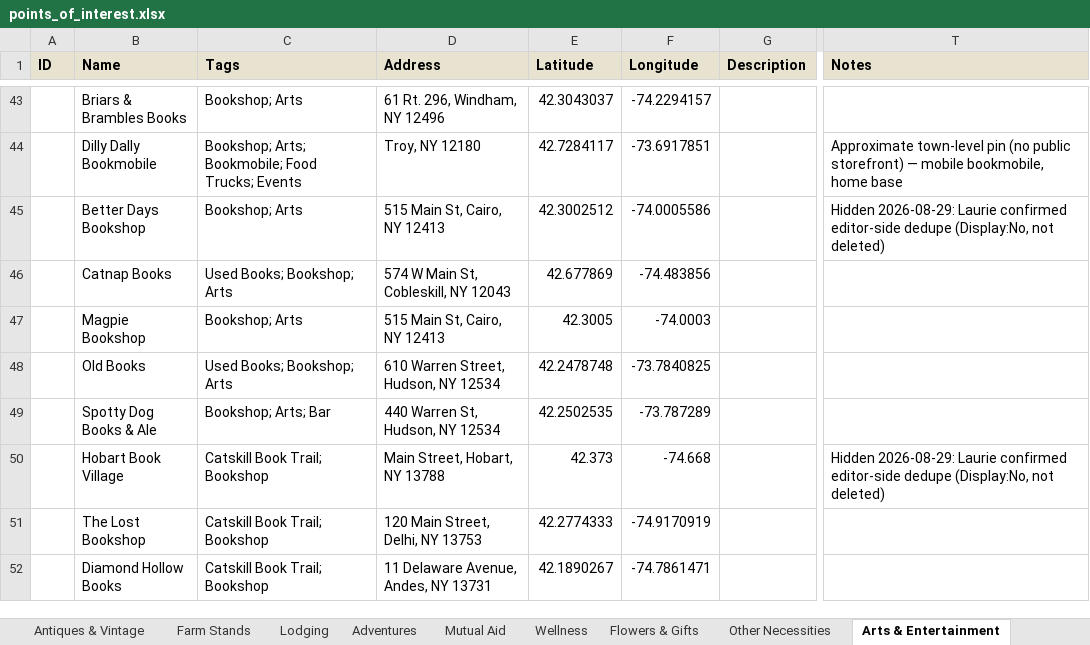
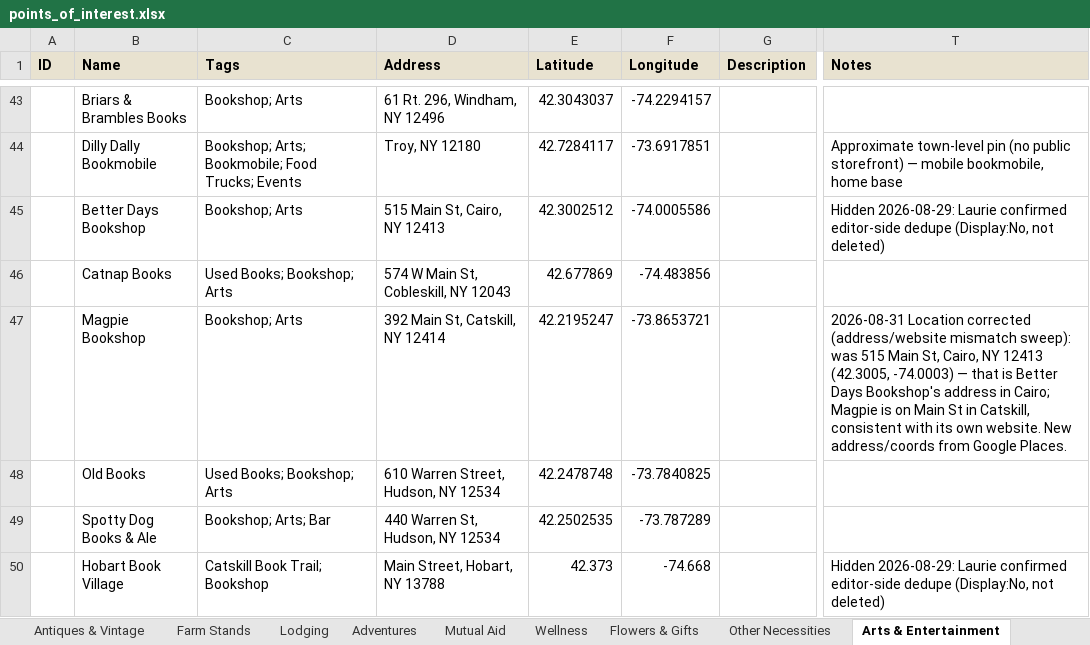
Before and after one commit to nyhilltowners/explore-the-hilltowns, an Excel workbook: data/points_of_interest.xlsx, sheet Arts & Entertainment, drawn as a sheet; only a part is shown, gaps mark what is left out; the shorter side is filled out with more unchanged rows; values as stored, in another font and other column widths than the file's, no borders; the diff names each change by its address in the sheet, - before the commit and + after, or states it on an @@ line.

```diff
--- a/data/points_of_interest.xlsx (sheet Arts & Entertainment)
+++ b/data/points_of_interest.xlsx (sheet Arts & Entertainment)
-D47 (Address): 515 Main St, Cairo, NY 12413
+D47 (Address): 392 Main St, Catskill, NY 12414
-E47 (Latitude): 42.3005
+E47 (Latitude): 42.2195247
-F47 (Longitude): -74.0003
+F47 (Longitude): -73.8653721
-T47 (Notes): (empty)
+T47 (Notes): 2026-08-31 Location corrected (address/website mismatch sweep): was 515 Main St, Cairo, NY 12413 (42.3005, -74.0003) — that is Better Days Bookshop's address in Cairo; Magpie is on Main St in Catskill, consistent with its own website. New address/coords from Google Places.
```
Also changed, not shown: sheet Adventures.
